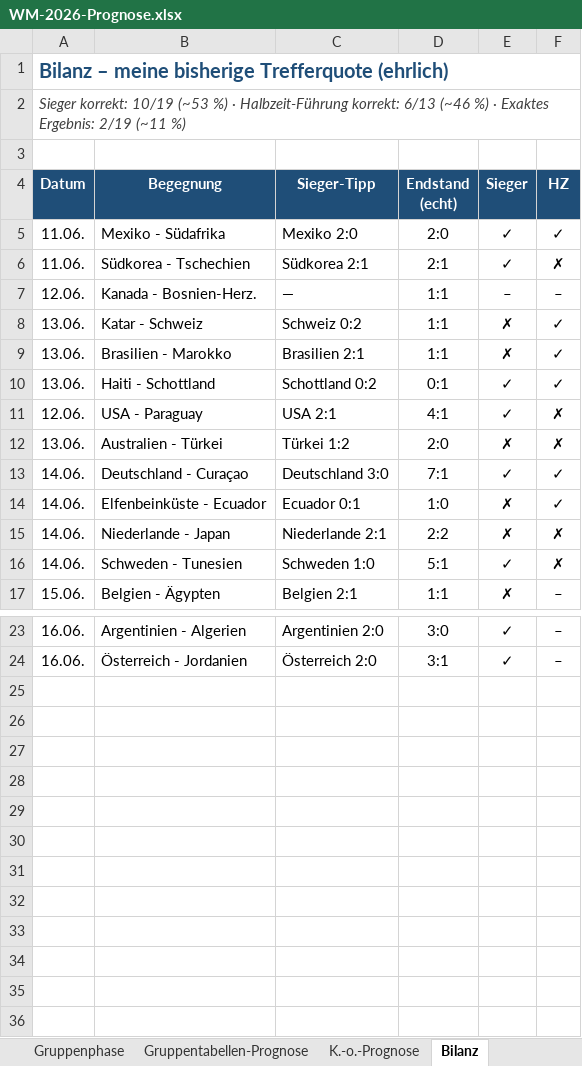
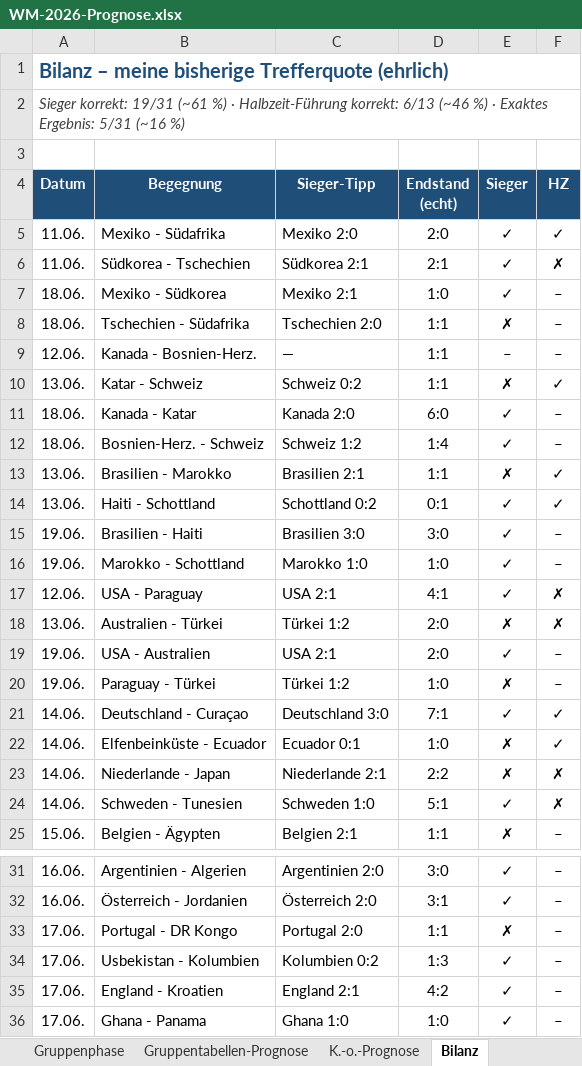
Before and after one commit to Sebastianue/hallo-github, an Excel workbook: WM-2026-Prognose.xlsx, sheet Bilanz, drawn as a sheet; only a part is shown, gaps mark what is left out; values as stored, in another font and other column widths than the file's, no borders; the diff names each change by its address in the sheet, - before the commit and + after, or states it on an @@ line.

```diff
--- a/WM-2026-Prognose.xlsx (sheet Bilanz)
+++ b/WM-2026-Prognose.xlsx (sheet Bilanz)
-A2 (Datum): Sieger korrekt: 10/19 (~53 %) · Halbzeit-Führung korrekt: 6/13 (~46 %) · Exaktes Ergebnis: 2/19 (~11 %)
+A2 (Datum): Sieger korrekt: 19/31 (~61 %) · Halbzeit-Führung korrekt: 6/13 (~46 %) · Exaktes Ergebnis: 5/31 (~16 %)
+row 7: 18.06. | Mexiko - Südkorea | Mexiko 2:1 | 1:0 | ✓ | –
+row 8: 18.06. | Tschechien - Südafrika | Tschechien 2:0 | 1:1 | ✗ | –
+row 11: 18.06. | Kanada - Katar | Kanada 2:0 | 6:0 | ✓ | –
+row 12: 18.06. | Bosnien-Herz. - Schweiz | Schweiz 1:2 | 1:4 | ✓ | –
+row 15: 19.06. | Brasilien - Haiti | Brasilien 3:0 | 3:0 | ✓ | –
+row 16: 19.06. | Marokko - Schottland | Marokko 1:0 | 1:0 | ✓ | –
+row 19: 19.06. | USA - Australien | USA 2:1 | 2:0 | ✓ | –
+row 20: 19.06. | Paraguay - Türkei | Türkei 1:2 | 1:0 | ✗ | –
+row 33: 17.06. | Portugal - DR Kongo | Portugal 2:0 | 1:1 | ✗ | –
+row 34: 17.06. | Usbekistan - Kolumbien | Kolumbien 0:2 | 1:3 | ✓ | –
+row 35: 17.06. | England - Kroatien | England 2:1 | 4:2 | ✓ | –
+row 36: 17.06. | Ghana - Panama | Ghana 1:0 | 1:0 | ✓ | –
```
Also changed, not shown: sheet Gruppenphase, sheet Gruppentabellen-Prognose, 3 other files.
